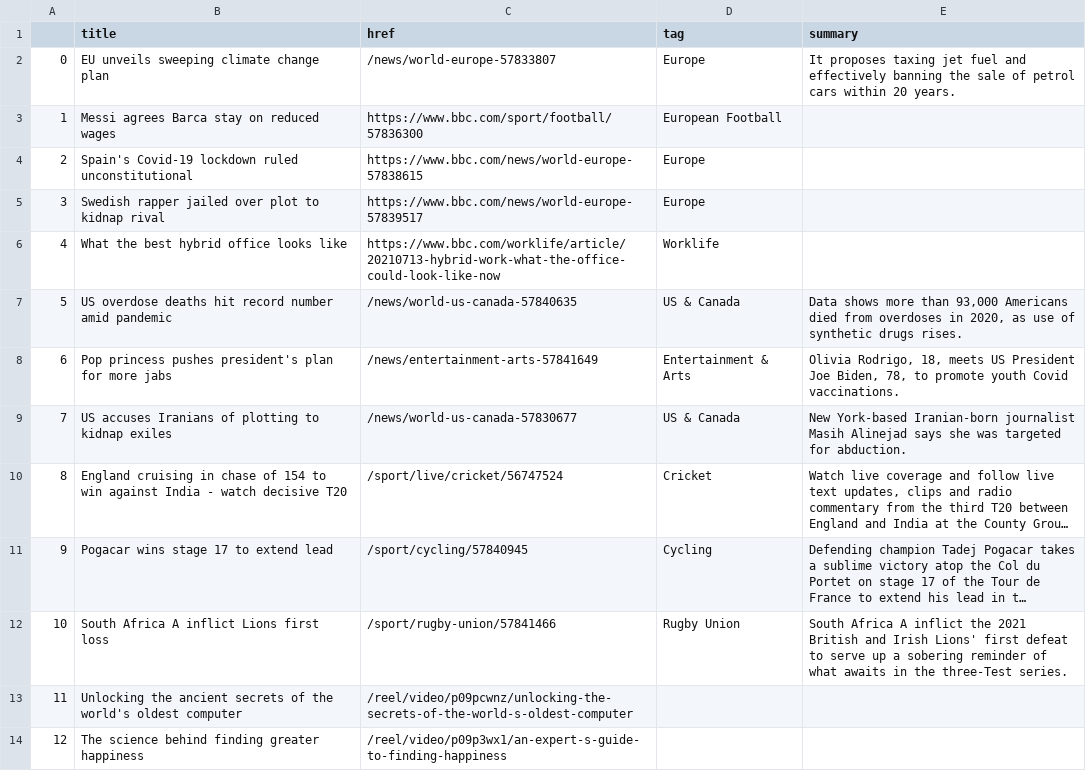
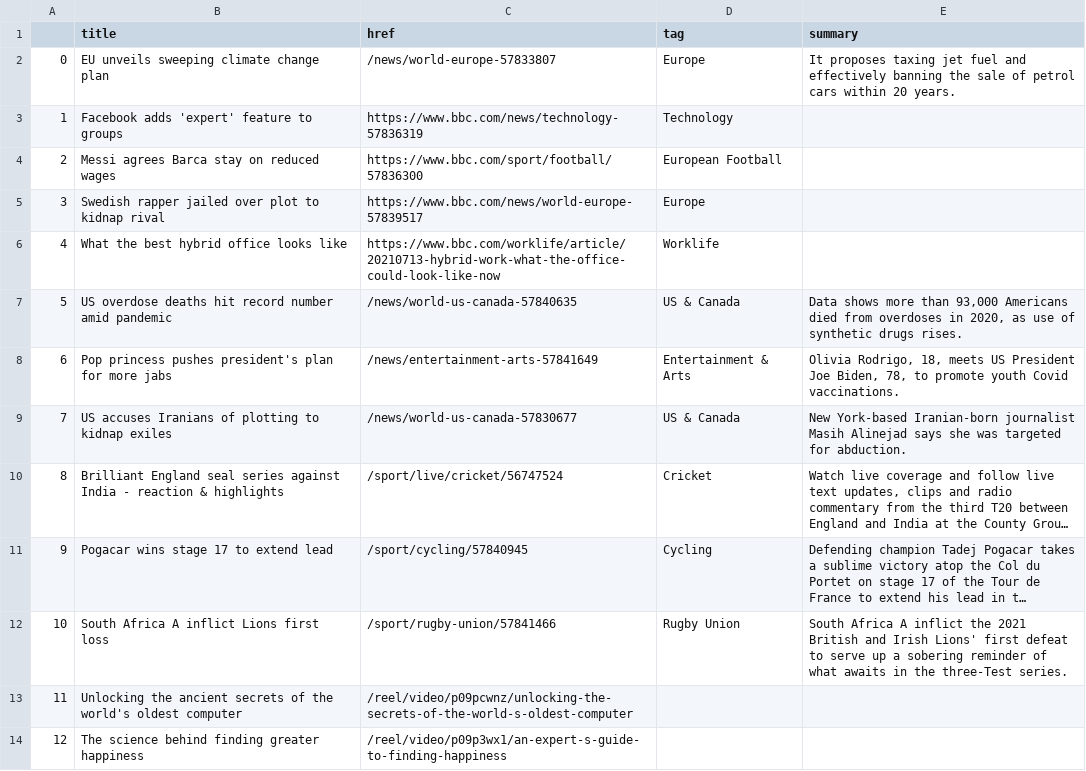
Before and after one commit to bujanowski/automated-scraper, a CSV file: bbc-headlines.csv, drawn as a sheet; only a part is shown; long unchanged cells end in …; the diff names each change by its address in the sheet, - before the commit and + after, or states it on an @@ line.

```diff
--- a/bbc-headlines.csv
+++ b/bbc-headlines.csv
-B3 (title): Messi agrees Barca stay on reduced wages
+B3 (title): Facebook adds 'expert' feature to groups
-C3 (href): https://www.bbc.com/sport/football/57836300
+C3 (href): https://www.bbc.com/news/technology-57836319
-D3 (tag): European Football
+D3 (tag): Technology
-B4 (title): Spain's Covid-19 lockdown ruled unconstitutional
+B4 (title): Messi agrees Barca stay on reduced wages
-C4 (href): https://www.bbc.com/news/world-europe-57838615
+C4 (href): https://www.bbc.com/sport/football/57836300
-D4 (tag): Europe
+D4 (tag): European Football
-B10 (title): England cruising in chase of 154 to win against India - watch decisive T20
+B10 (title): Brilliant England seal series against India - reaction & highlights
```
